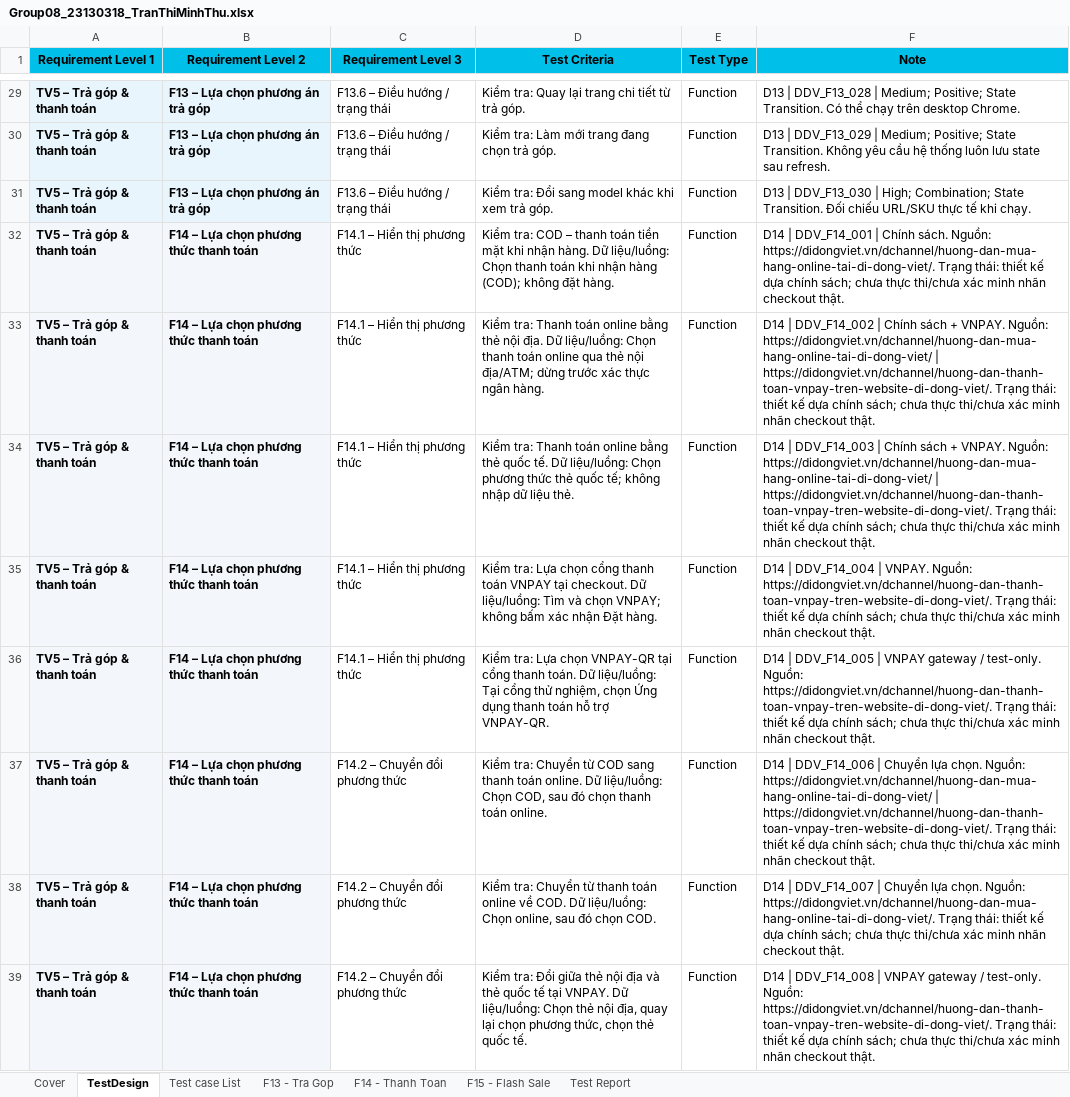
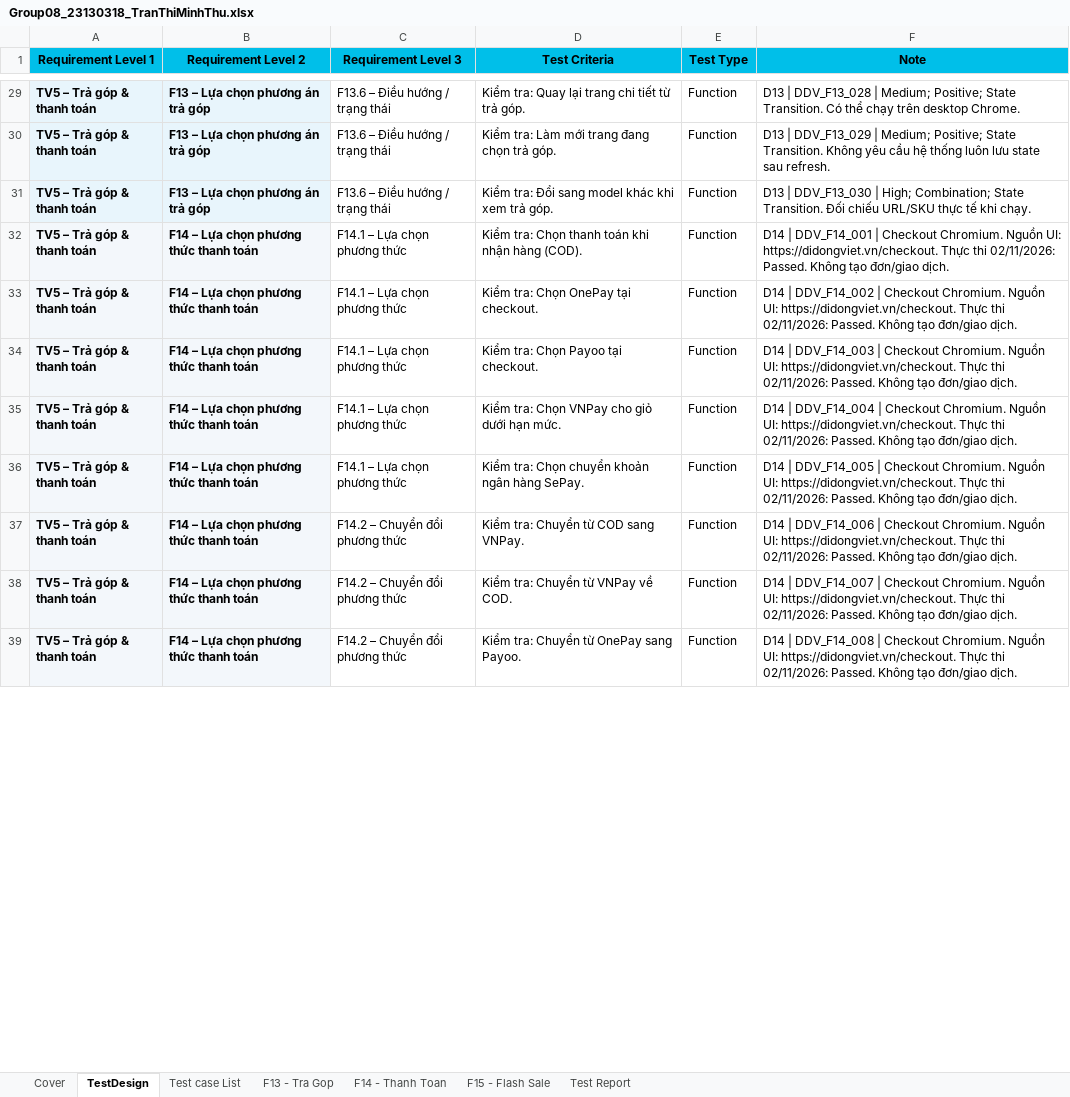
Before and after one commit to HoangDuyTan/Group08-Software-Test, an Excel workbook: docs/individual/Group08_23130318_TranThiMinhThu.xlsx, sheet TestDesign, drawn as a sheet; only a part is shown, gaps mark what is left out; values as stored, in another font and other column widths than the file's, no borders; table styles not drawn; the diff covers the shown part only; the diff names each change by its address in the sheet, - before the commit and + after, or states it on an @@ line.

```diff
--- a/docs/individual/Group08_23130318_TranThiMinhThu.xlsx (sheet TestDesign)
+++ b/docs/individual/Group08_23130318_TranThiMinhThu.xlsx (sheet TestDesign)
-C32:C36 (Requirement Level 3): F14.1 – Hiển thị phương thức
+C32:C36 (Requirement Level 3): F14.1 – Lựa chọn phương thức
-D32 (Test Criteria): Kiểm tra: COD – thanh toán tiền mặt khi nhận hàng. Dữ liệu/luồng: Chọn thanh toán khi nhận hàng (COD); không đặt hàng.
+D32 (Test Criteria): Kiểm tra: Chọn thanh toán khi nhận hàng (COD).
-F32 (Note): …DDV_F14_001 | Chính sách. Nguồn: https://didongviet.vn/dchannel/huong-dan-mua-hang-online-tai-di-dong-viet/. Trạng thái: thiết kế dựa chính sách; chưa thực thi/chưa xác minh nhãn checkout thật.
+F32 (Note): …DDV_F14_001 | Checkout Chromium. Nguồn UI: https://didongviet.vn/checkout. Thực thi 02/11/2026: Passed. Không tạo đơn/giao dịch.
-D33 (Test Criteria): Kiểm tra: Thanh toán online bằng thẻ nội địa. Dữ liệu/luồng: Chọn thanh toán online qua thẻ nội địa/ATM; dừng trước xác thực ngân hàng.
+D33 (Test Criteria): Kiểm tra: Chọn OnePay tại checkout.
-F33 (Note): …DDV_F14_002 | Chính sách + VNPAY. Nguồn: https://didongviet.vn/dchannel/huong-dan-mua-hang-online-tai-di-dong-viet/ | https://didongviet.vn/dchannel/huong-dan-thanh-toan-vnpay-tren-website-di-dong-viet/. Trạng thái: thiết kế dựa chính sách; chưa thực thi/chưa xác minh nhãn checkout thật.
+F33 (Note): …DDV_F14_002 | Checkout Chromium. Nguồn UI: https://didongviet.vn/checkout. Thực thi 02/11/2026: Passed. Không tạo đơn/giao dịch.
-D34 (Test Criteria): Kiểm tra: Thanh toán online bằng thẻ quốc tế. Dữ liệu/luồng: Chọn phương thức thẻ quốc tế; không nhập dữ liệu thẻ.
+D34 (Test Criteria): Kiểm tra: Chọn Payoo tại checkout.
-F34 (Note): …DDV_F14_003 | Chính sách + VNPAY. Nguồn: https://didongviet.vn/dchannel/huong-dan-mua-hang-online-tai-di-dong-viet/ | https://didongviet.vn/dchannel/huong-dan-thanh-toan-vnpay-tren-website-di-dong-viet/. Trạng thái: thiết kế dựa chính sách; chưa thực thi/chưa xác minh nhãn checkout thật.
+F34 (Note): …DDV_F14_003 | Checkout Chromium. Nguồn UI: https://didongviet.vn/checkout. Thực thi 02/11/2026: Passed. Không tạo đơn/giao dịch.
-D35 (Test Criteria): Kiểm tra: Lựa chọn cổng thanh toán VNPAY tại checkout. Dữ liệu/luồng: Tìm và chọn VNPAY; không bấm xác nhận Đặt hàng.
+D35 (Test Criteria): Kiểm tra: Chọn VNPay cho giỏ dưới hạn mức.
-F35 (Note): …DDV_F14_004 | VNPAY. Nguồn: https://didongviet.vn/dchannel/huong-dan-thanh-toan-vnpay-tren-website-di-dong-viet/. Trạng thái: thiết kế dựa chính sách; chưa thực thi/chưa xác minh nhãn checkout thật.
+F35 (Note): …DDV_F14_004 | Checkout Chromium. Nguồn UI: https://didongviet.vn/checkout. Thực thi 02/11/2026: Passed. Không tạo đơn/giao dịch.
-D36 (Test Criteria): Kiểm tra: Lựa chọn VNPAY-QR tại cổng thanh toán. Dữ liệu/luồng: Tại cổng thử nghiệm, chọn Ứng dụng thanh toán hỗ trợ VNPAY-QR.
+D36 (Test Criteria): Kiểm tra: Chọn chuyển khoản ngân hàng SePay.
-F36 (Note): …DDV_F14_005 | VNPAY gateway / test-only. Nguồn: https://didongviet.vn/dchannel/huong-dan-thanh-toan-vnpay-tren-website-di-dong-viet/. Trạng thái: thiết kế dựa chính sách; chưa thực thi/chưa xác minh nhãn checkout thật.
+F36 (Note): …DDV_F14_005 | Checkout Chromium. Nguồn UI: https://didongviet.vn/checkout. Thực thi 02/11/2026: Passed. Không tạo đơn/giao dịch.
-D37 (Test Criteria): …COD sang thanh toán online. Dữ liệu/luồng: Chọn COD, sau đó chọn thanh toán online.
+D37 (Test Criteria): …COD sang VNPay.
-F37 (Note): …DDV_F14_006 | Chuyển lựa chọn. Nguồn: https://didongviet.vn/dchannel/huong-dan-mua-hang-online-tai-di-dong-viet/ | https://didongviet.vn/dchannel/huong-dan-thanh-toan-vnpay-tren-website-di-dong-viet/. Trạng thái: thiết kế dựa chính sách; chưa thực thi/chưa xác minh nhãn checkout thật.
+F37 (Note): …DDV_F14_006 | Checkout Chromium. Nguồn UI: https://didongviet.vn/checkout. Thực thi 02/11/2026: Passed. Không tạo đơn/giao dịch.
-D38 (Test Criteria): …Chuyển từ thanh toán online về COD. Dữ liệu/luồng: Chọn online, sau đó chọn COD.
+D38 (Test Criteria): …Chuyển từ VNPay về COD.
-F38 (Note): …DDV_F14_007 | Chuyển lựa chọn. Nguồn: https://didongviet.vn/dchannel/huong-dan-mua-hang-online-tai-di-dong-viet/. Trạng thái: thiết kế dựa chính sách; chưa thực thi/chưa xác minh nhãn checkout thật.
+F38 (Note): …DDV_F14_007 | Checkout Chromium. Nguồn UI: https://didongviet.vn/checkout. Thực thi 02/11/2026: Passed. Không tạo đơn/giao dịch.
-D39 (Test Criteria): Kiểm tra: Đổi giữa thẻ nội địa và thẻ quốc tế tại VNPAY. Dữ liệu/luồng: Chọn thẻ nội địa, quay lại chọn phương thức, chọn thẻ quốc tế.
+D39 (Test Criteria): Kiểm tra: Chuyển từ OnePay sang Payoo.
-F39 (Note): …DDV_F14_008 | VNPAY gateway / test-only. Nguồn: https://didongviet.vn/dchannel/huong-dan-thanh-toan-vnpay-tren-website-di-dong-viet/. Trạng thái: thiết kế dựa chính sách; chưa thực thi/chưa xác minh nhãn checkout thật.
+F39 (Note): …DDV_F14_008 | Checkout Chromium. Nguồn UI: https://didongviet.vn/checkout. Thực thi 02/11/2026: Passed. Không tạo đơn/giao dịch.
```
Also changed, not shown: 64 edited cells elsewhere in this sheet, sheet F14 - Thanh Toan, sheet Test Report, sheet Test case List.
